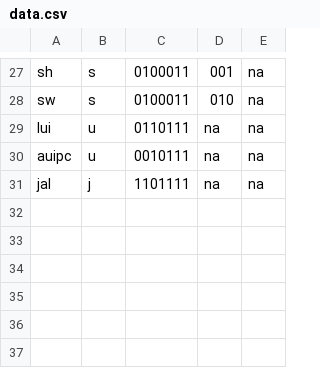
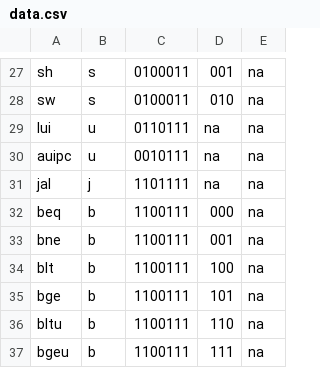
Before and after one commit to daniyalm97/abra, a CSV file: data.csv, drawn as a sheet; only a part is shown, gaps mark what is left out; the diff names each change by its address in the sheet, - before the commit and + after, or states it on an @@ line.

```diff
--- a/data.csv
+++ b/data.csv
+row 32: beq | b | 1100111 | 000 | na
+row 33: bne | b | 1100111 | 001 | na
+row 34: blt | b | 1100111 | 100 | na
+row 35: bge | b | 1100111 | 101 | na
+row 36: bltu | b | 1100111 | 110 | na
+row 37: bgeu | b | 1100111 | 111 | na
```
Also changed, not shown: 4 other files.
